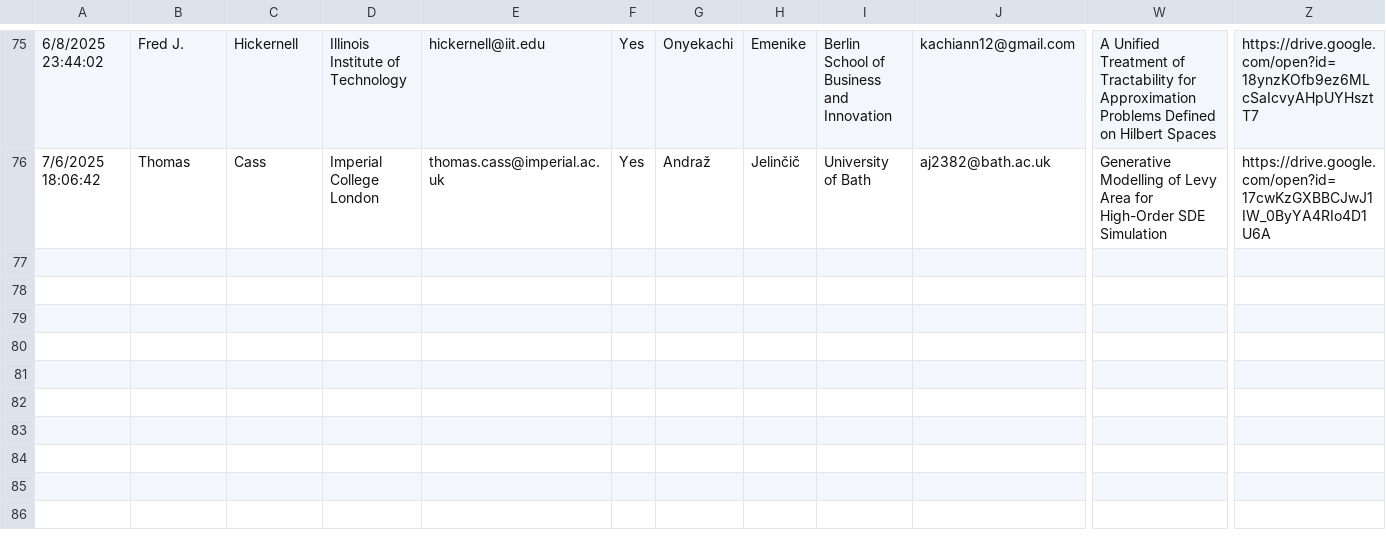
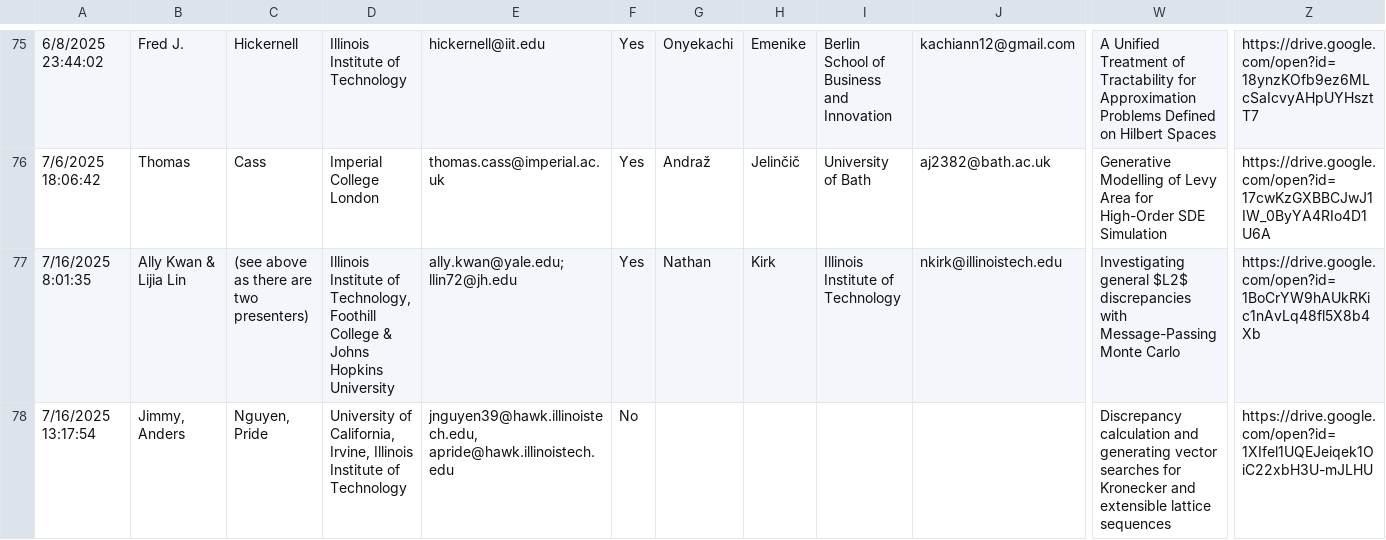
Before and after one commit to fjhickernell/MCM-2025-Program, a CSV file: preprocess/input/contributed_talk_submissions.csv, drawn as a sheet; only a part is shown, gaps mark what is left out; rows hold the shown columns only; the diff names each change by its address in the sheet, - before the commit and + after, or states it on an @@ line.

Commit message:
Add 2 SURE talks

```diff
--- a/preprocess/input/contributed_talk_submissions.csv
+++ b/preprocess/input/contributed_talk_submissions.csv
+row 77: 7/16/2025 8:01:35 | Ally Kwan & Lijia Lin | (see above as there are two presenters) | Illinois Institute of Technology, Foothill College & Johns Hopkins University | ally.kwan@yale.edu; llin72@jh.edu | Yes | Nathan | Kirk | Illinois Institute of Technology | nkirk@illinoistech.edu | Investigating general $L2$ discrepancies with Message-Passing Monte Carlo | https://drive.google.com/open?id=1BoCrYW9hAUkRKic1nAvLq48fl5X8b4Xb
+row 78: 7/16/2025 13:17:54 | Jimmy, Anders | Nguyen, Pride | University of California, Irvine, Illinois Institute of Technology | jnguyen39@hawk.illinoistech.edu, apride@hawk.illinoistech.edu | No |  |  |  |  | Discrepancy calculation and generating vector searches for Kronecker and extensible lattice sequences | https://drive.google.com/open?id=1XIfel1UQEJeiqek1OiC22xbH3U-mJLHU
```
Also changed, not shown: preprocess/interim/contributed_talk_submissions_gsheet.csv.
